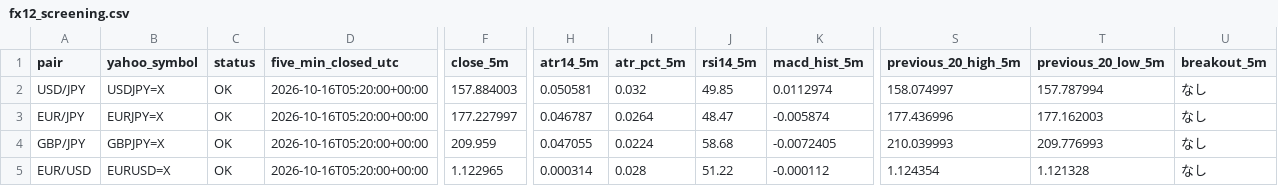
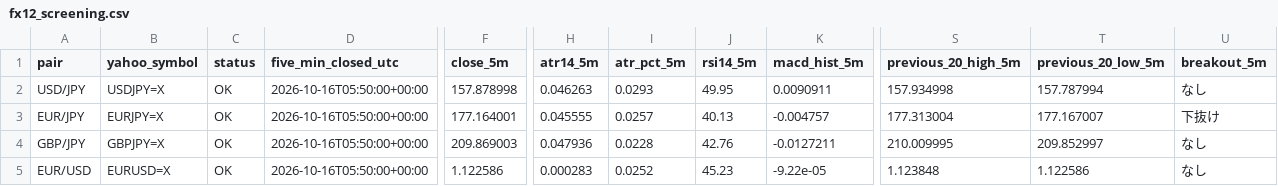
Before and after one commit to reonest/fx12-auto-analysis, a CSV file: docs/fx12_screening.csv, drawn as a sheet; only a part is shown, gaps mark what is left out; the diff covers the shown part only; the diff names each change by its address in the sheet, - before the commit and + after, or states it on an @@ line.

```diff
--- a/docs/fx12_screening.csv
+++ b/docs/fx12_screening.csv
-D2:D5 (five_min_closed_utc): 2026-10-16T05:20:00+00:00
+D2:D5 (five_min_closed_utc): 2026-10-16T05:50:00+00:00
-F2 (close_5m): 157.884003
+F2 (close_5m): 157.878998
-H2 (atr14_5m): 0.050581
+H2 (atr14_5m): 0.046263
-I2 (atr_pct_5m): 0.032
+I2 (atr_pct_5m): 0.0293
-J2 (rsi14_5m): 49.85
+J2 (rsi14_5m): 49.95
-K2 (macd_hist_5m): 0.0112974
+K2 (macd_hist_5m): 0.0090911
-S2 (previous_20_high_5m): 158.074997
+S2 (previous_20_high_5m): 157.934998
-F3 (close_5m): 177.227997
+F3 (close_5m): 177.164001
-H3 (atr14_5m): 0.046787
+H3 (atr14_5m): 0.045555
-I3 (atr_pct_5m): 0.0264
+I3 (atr_pct_5m): 0.0257
-J3 (rsi14_5m): 48.47
+J3 (rsi14_5m): 40.13
-K3 (macd_hist_5m): -0.005874
+K3 (macd_hist_5m): -0.004757
-S3 (previous_20_high_5m): 177.436996
+S3 (previous_20_high_5m): 177.313004
-T3 (previous_20_low_5m): 177.162003
+T3 (previous_20_low_5m): 177.167007
-U3 (breakout_5m): なし
+U3 (breakout_5m): 下抜け
-F4 (close_5m): 209.959
+F4 (close_5m): 209.869003
-H4 (atr14_5m): 0.047055
+H4 (atr14_5m): 0.047936
-I4 (atr_pct_5m): 0.0224
+I4 (atr_pct_5m): 0.0228
-J4 (rsi14_5m): 58.68
+J4 (rsi14_5m): 42.76
-K4 (macd_hist_5m): -0.0072405
+K4 (macd_hist_5m): -0.0127211
-S4 (previous_20_high_5m): 210.039993
+S4 (previous_20_high_5m): 210.009995
-T4 (previous_20_low_5m): 209.776993
+T4 (previous_20_low_5m): 209.852997
-F5 (close_5m): 1.122965
+F5 (close_5m): 1.122586
-H5 (atr14_5m): 0.000314
+H5 (atr14_5m): 0.000283
-I5 (atr_pct_5m): 0.028
+I5 (atr_pct_5m): 0.0252
-J5 (rsi14_5m): 51.22
+J5 (rsi14_5m): 45.23
-K5 (macd_hist_5m): -0.000112
+K5 (macd_hist_5m): -9.22e-05
-S5 (previous_20_high_5m): 1.124354
+S5 (previous_20_high_5m): 1.123848
-T5 (previous_20_low_5m): 1.121328
+T5 (previous_20_low_5m): 1.122586
```
Also changed, not shown: 58 edited cells elsewhere in this file, 2 other files.
